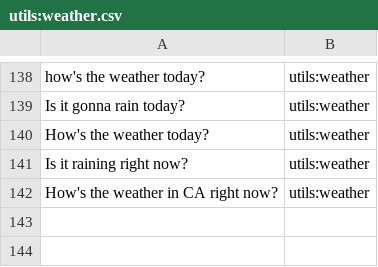
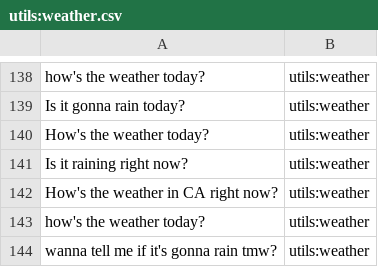
Before and after one commit to whittlbc/jarvis, a CSV file: data/utils:weather.csv, drawn as a sheet; only a part is shown, gaps mark what is left out; the diff names each change by its address in the sheet, - before the commit and + after, or states it on an @@ line.

```diff
--- a/data/utils:weather.csv
+++ b/data/utils:weather.csv
+row 143: how's the weather today? | utils:weather
+row 144: wanna tell me if it's gonna rain tmw? | utils:weather
```
Also changed, not shown: data/core:whatup.csv, 4 other files.
